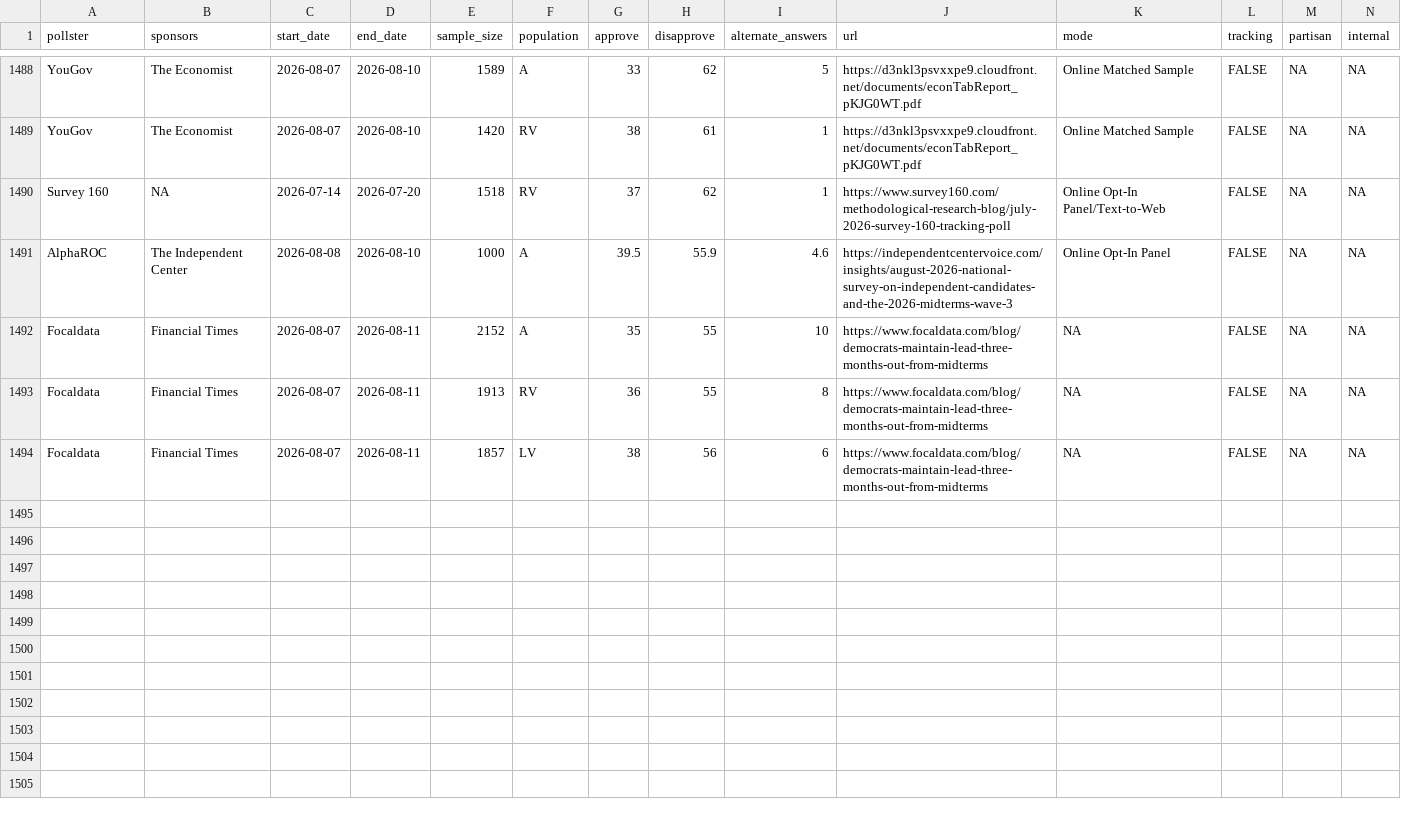
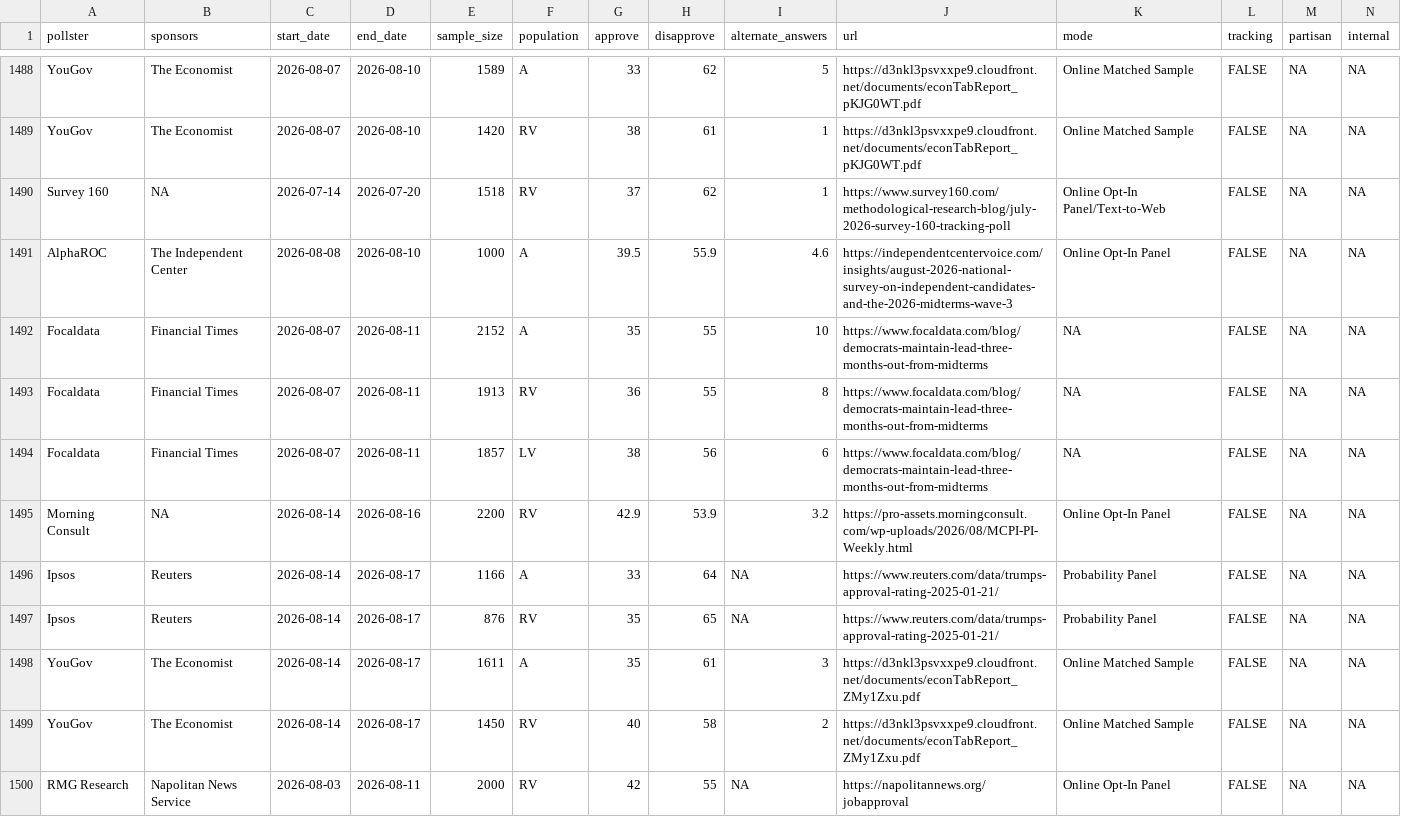
Before and after one commit to Hackquantumcpp/snoutcounter-backend, a CSV file: data/president_approval_polls.csv, drawn as a sheet; only a part is shown, gaps mark what is left out; the diff names each change by its address in the sheet, - before the commit and + after, or states it on an @@ line.

```diff
--- a/data/president_approval_polls.csv
+++ b/data/president_approval_polls.csv
+row 1495: Morning Consult | NA | 2026-08-14 | 2026-08-16 | 2200 | RV | 42.9 | 53.9 | 3.2 | https://pro-assets.morningconsult.com/wp-uploads/2026/08/MCPI-PI-Weekly.html | Online Opt-In Panel | FALSE | NA | NA
+row 1496: Ipsos | Reuters | 2026-08-14 | 2026-08-17 | 1166 | A | 33 | 64 | NA | https://www.reuters.com/data/trumps-approval-rating-2025-01-21/ | Probability Panel | FALSE | NA | NA
+row 1497: Ipsos | Reuters | 2026-08-14 | 2026-08-17 | 876 | RV | 35 | 65 | NA | https://www.reuters.com/data/trumps-approval-rating-2025-01-21/ | Probability Panel | FALSE | NA | NA
+row 1498: YouGov | The Economist | 2026-08-14 | 2026-08-17 | 1611 | A | 35 | 61 | 3 | https://d3nkl3psvxxpe9.cloudfront.net/documents/econTabReport_ZMy1Zxu.pdf | Online Matched Sample | FALSE | NA | NA
+row 1499: YouGov | The Economist | 2026-08-14 | 2026-08-17 | 1450 | RV | 40 | 58 | 2 | https://d3nkl3psvxxpe9.cloudfront.net/documents/econTabReport_ZMy1Zxu.pdf | Online Matched Sample | FALSE | NA | NA
+row 1500: RMG Research | Napolitan News Service | 2026-08-03 | 2026-08-11 | 2000 | RV | 42 | 55 | NA | https://napolitannews.org/jobapproval | Online Opt-In Panel | FALSE | NA | NA
```
Also changed, not shown: averages/presidential_issue_approvals.csv, data/generic_ballot_polls.csv, 9 other files.
